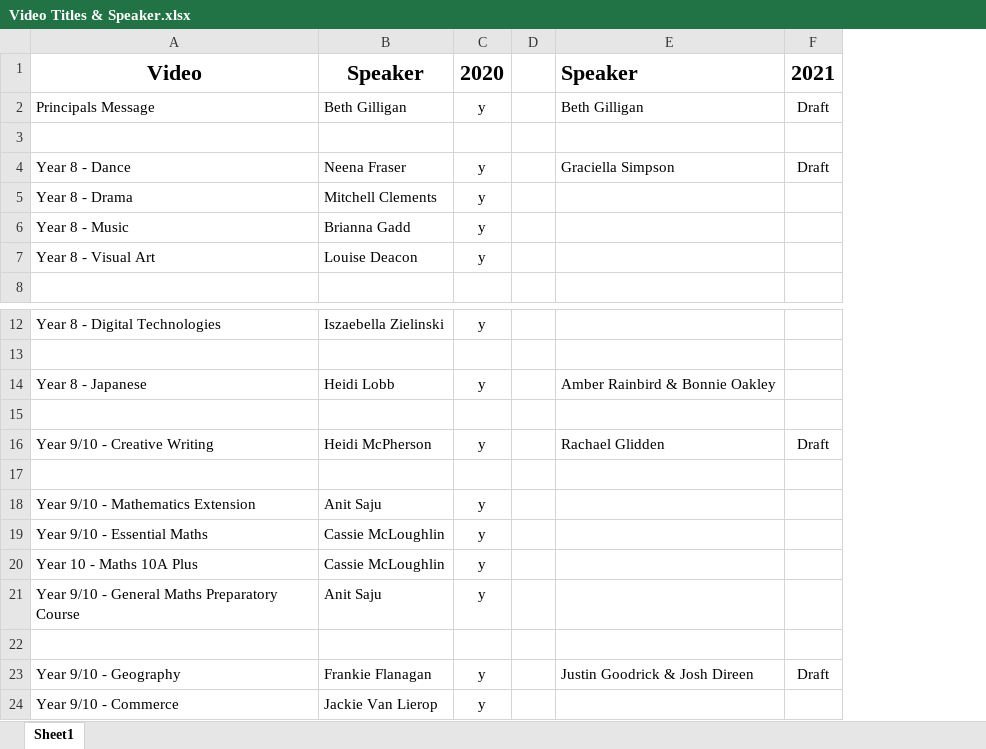
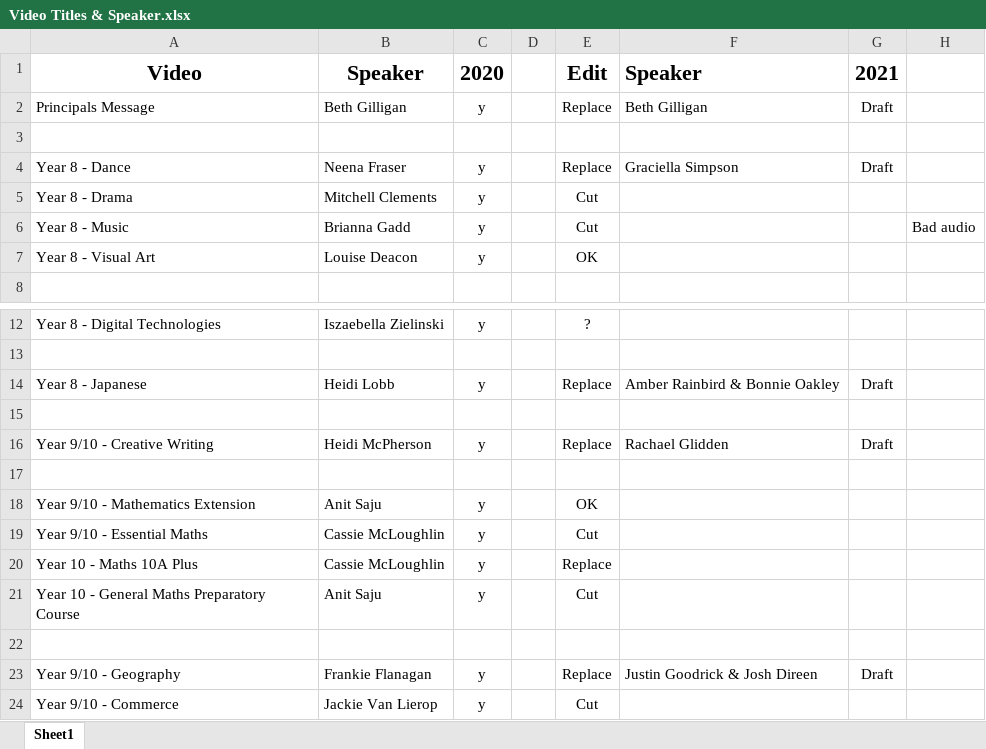
Before and after one commit to Dominic-College/Virtual_Pathways_Assets, an Excel workbook: Resources/Video Titles & Speaker.xlsx, sheet Sheet1, drawn as a sheet; only a part is shown, gaps mark what is left out; values as stored, in another font and other column widths than the file's, no borders; addresses are those after the commit; the diff names each change by its address in the sheet, - before the commit and + after, or states it on an @@ line.

Commit message:
update version

```diff
--- a/Resources/Video Titles & Speaker.xlsx (sheet Sheet1)
+++ b/Resources/Video Titles & Speaker.xlsx (sheet Sheet1)
+column E, rows 1-7: Edit | Replace |  | Replace | Cut | Cut | OK; rows 12-24: ? |  | Replace |  | Replace |  | OK | Cut | Replace | Cut |  | Replace | Cut
+column H, row 6: Bad audio
-G14: (empty)
+G14: Draft
-A21: Year 9/10 - General Maths Preparatory Course
+A21: Year 10 - General Maths Preparatory Course
```
